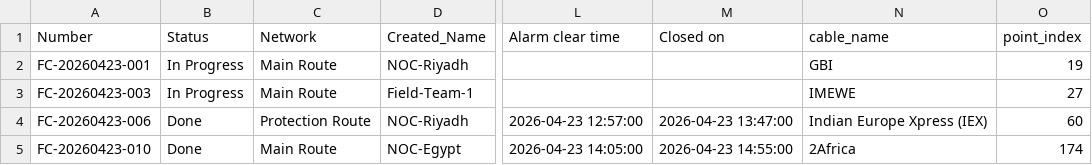
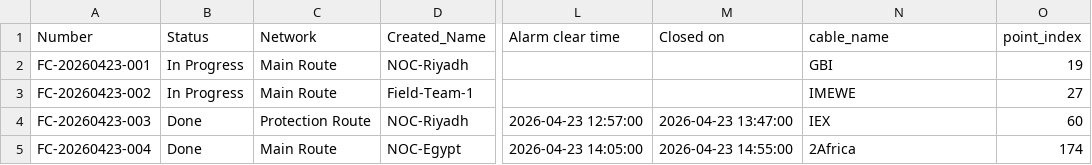
Before and after one commit to zmetasoft/979af25d-c782-4386-81e7-1f2ab28220c5, a CSV file: file-data/31b019e9-8d98-46de-a2f9-8725bf42b126.csv, drawn as a sheet; only a part is shown, gaps mark what is left out; the diff names each change by its address in the sheet, - before the commit and + after, or states it on an @@ line.

Commit message:
feat(alert): enhance alert card with new data fields and visual updates

```diff
--- a/file-data/31b019e9-8d98-46de-a2f9-8725bf42b126.csv
+++ b/file-data/31b019e9-8d98-46de-a2f9-8725bf42b126.csv
-A3 (Number): FC-20260423-003
+A3 (Number): FC-20260423-002
-A4 (Number): FC-20260423-006
+A4 (Number): FC-20260423-003
-N4 (cable_name): Indian Europe Xpress (IEX)
+N4 (cable_name): IEX
-A5 (Number): FC-20260423-010
+A5 (Number): FC-20260423-004
```
Also changed, not shown: 3 other files.
